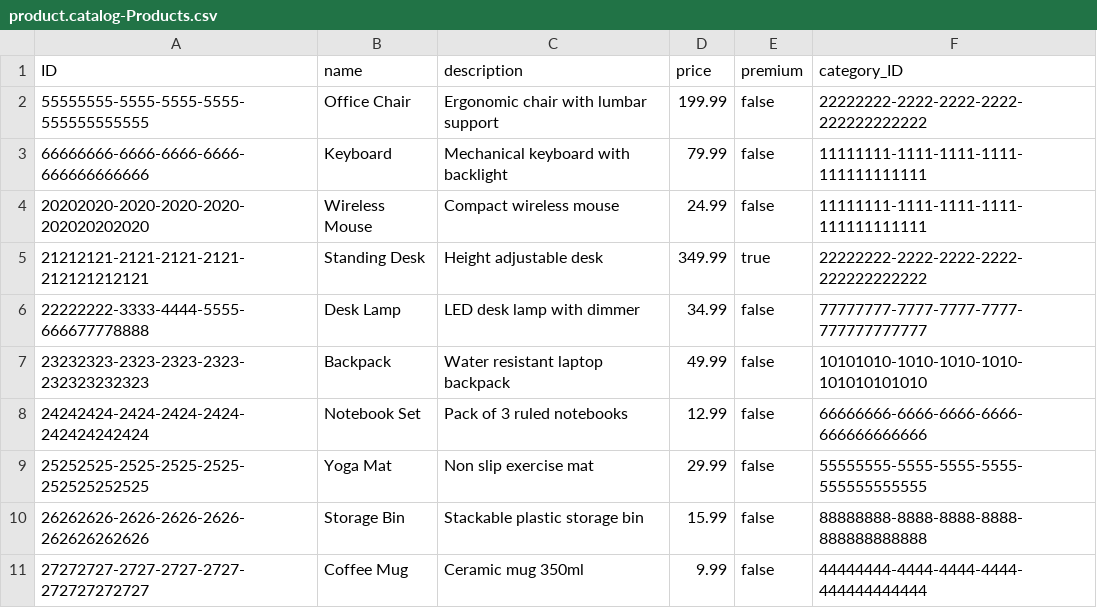
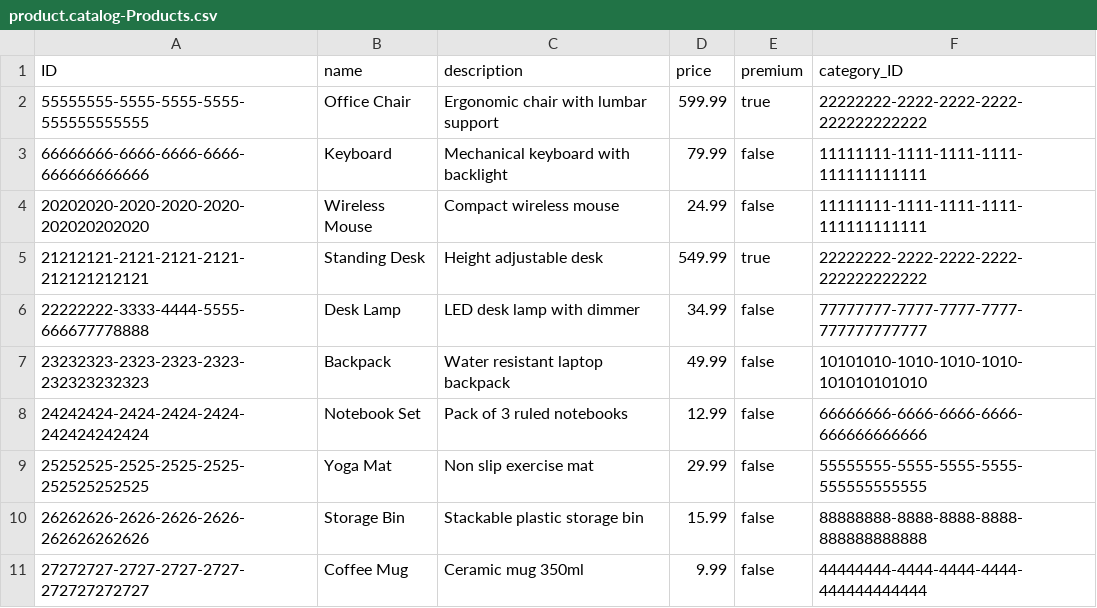
Before and after one commit to emadushaj6/product-catalog, a CSV file: db/data/product.catalog-Products.csv, drawn as a sheet.

Commit message:
Add else branch to reset premium to false when price drops below the threshold

```diff
--- a/db/data/product.catalog-Products.csv
+++ b/db/data/product.catalog-Products.csv
@@ -1,6 +1,6 @@
 ID,name,description,price,premium,category_ID
-55555555-5555-5555-5555-555555555555,Office Chair,Ergonomic chair with lumbar support,199.99,false,22222222-2222-2222-2222-222222222222
+55555555-5555-5555-5555-555555555555,Office Chair,Ergonomic chair with lumbar support,599.99,true,22222222-2222-2222-2222-222222222222
 66666666-6666-6666-6666-666666666666,Keyboard,Mechanical keyboard with backlight,79.99,false,11111111-1111-1111-1111-111111111111
 20202020-2020-2020-2020-202020202020,Wireless Mouse,Compact wireless mouse,24.99,false,11111111-1111-1111-1111-111111111111
-21212121-2121-2121-2121-212121212121,Standing Desk,Height adjustable desk,349.99,true,22222222-2222-2222-2222-222222222222
+21212121-2121-2121-2121-212121212121,Standing Desk,Height adjustable desk,549.99,true,22222222-2222-2222-2222-222222222222
 22222222-3333-4444-5555-666677778888,Desk Lamp,LED desk lamp with dimmer,34.99,false,77777777-7777-7777-7777-777777777777
```
Also changed, not shown: 2 other files.
